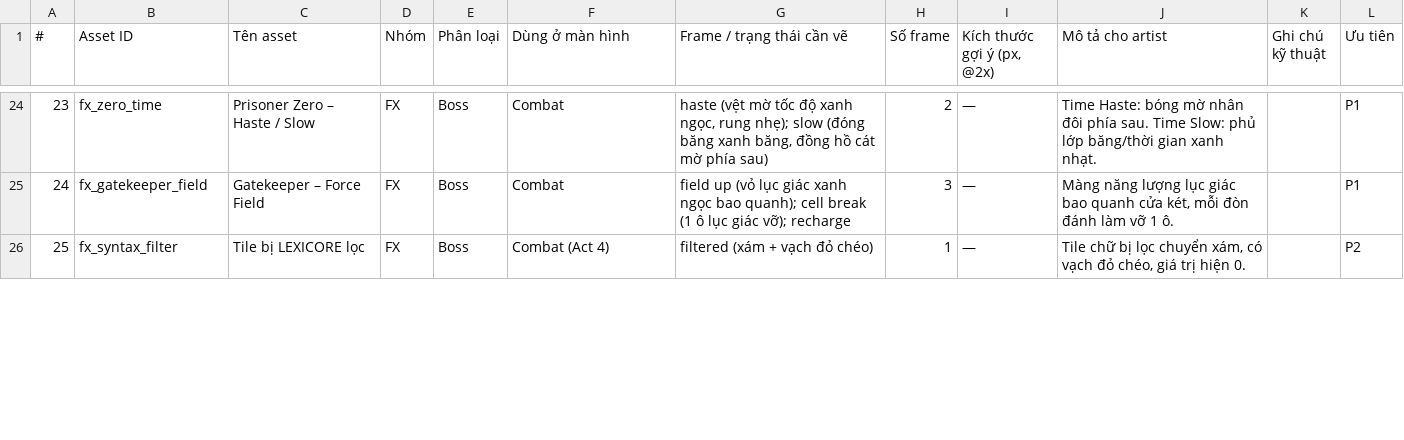
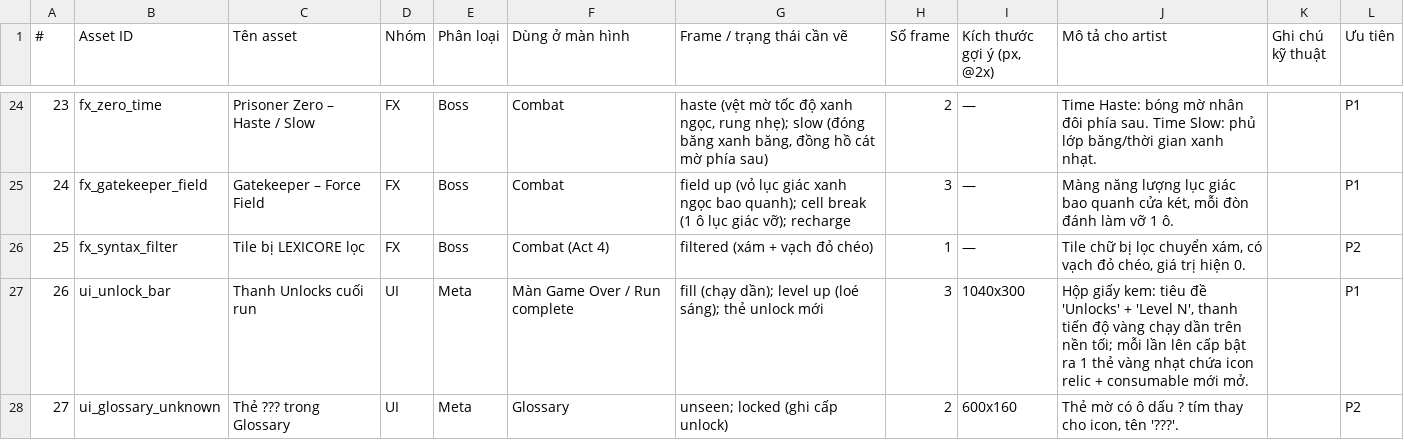
Before and after one commit to FeeVa2498/Lexicore, a CSV file: docs/art/Lexicore_Art_Asset_List.csv, drawn as a sheet; only a part is shown, gaps mark what is left out; the diff covers the shown part only; the diff names each change by its address in the sheet, - before the commit and + after, or states it on an @@ line.

```diff
--- a/docs/art/Lexicore_Art_Asset_List.csv
+++ b/docs/art/Lexicore_Art_Asset_List.csv
+row 27: 26 | ui_unlock_bar | Thanh Unlocks cuối run | UI | Meta | Màn Game Over / Run complete | fill (chạy dần); level up (loé sáng); thẻ unlock mới | 3 | 1040x300 | Hộp giấy kem: tiêu đề 'Unlocks' + 'Level N', thanh tiến độ vàng chạy dần trên nền tối; mỗi lần lên cấp bật ra 1 thẻ vàng nhạt chứa icon relic + consumable mới mở. |  | P1
+row 28: 27 | ui_glossary_unknown | Thẻ ??? trong Glossary | UI | Meta | Glossary | unseen; locked (ghi cấp unlock) | 2 | 600x160 | Thẻ mờ có ô dấu ? tím thay cho icon, tên '???'. |  | P2
```
Also changed, not shown: 2 added rows, 5 edited cells and row numbers in column A elsewhere in this file, 9 other files.
